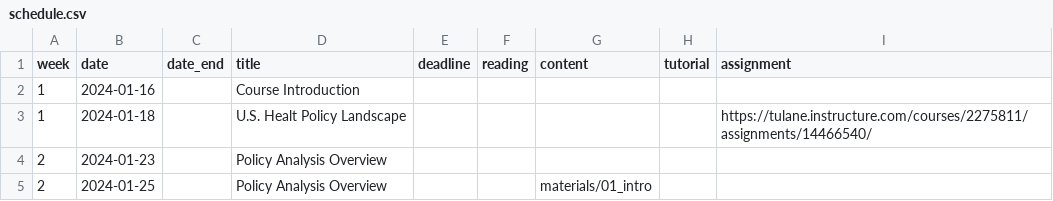
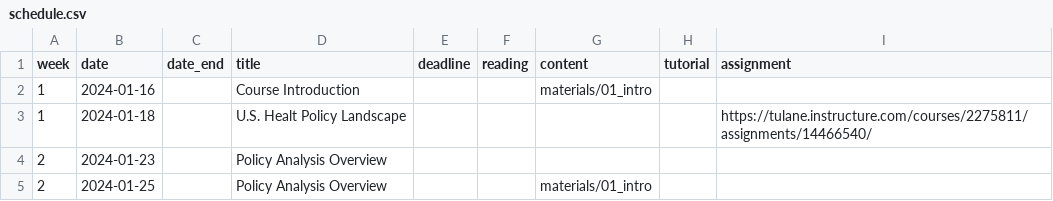
Before and after one commit to k-callison/hpam7660-sp24, a CSV file: data/schedule.csv, drawn as a sheet; only a part is shown.

Commit message:
schedule

```diff
--- a/data/schedule.csv
+++ b/data/schedule.csv
@@ -1,3 +1,3 @@
 week,date,date_end,title,deadline, reading,content,tutorial,assignment
-1,2024-01-16,,Course Introduction,,,,,
+1,2024-01-16,,Course Introduction,,,"materials/01_intro",,
 1,2024-01-18,,U.S. Healt Policy Landscape,,,,,https://tulane.instructure.com/courses/2275811/assignments/14466540/
```
Also changed, not shown: 1 other file.
